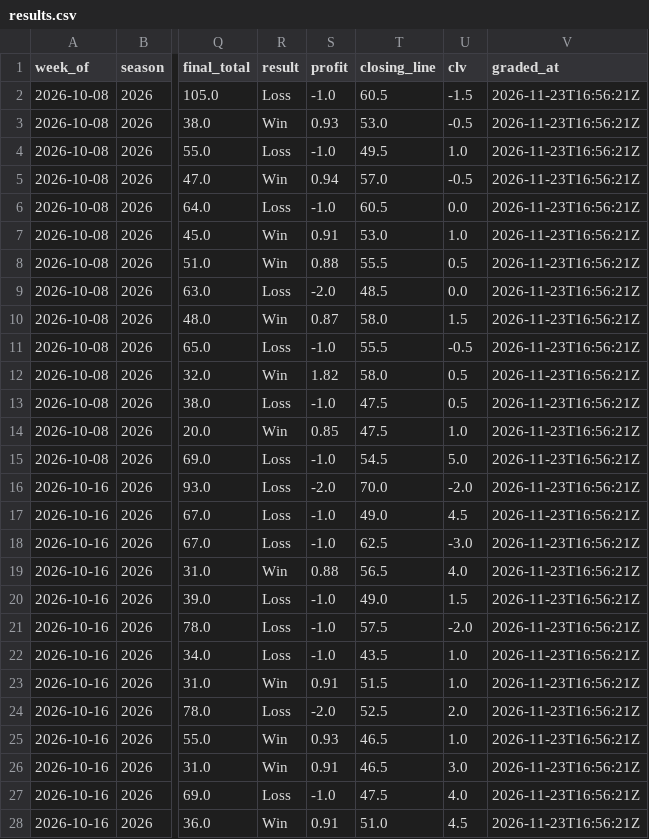
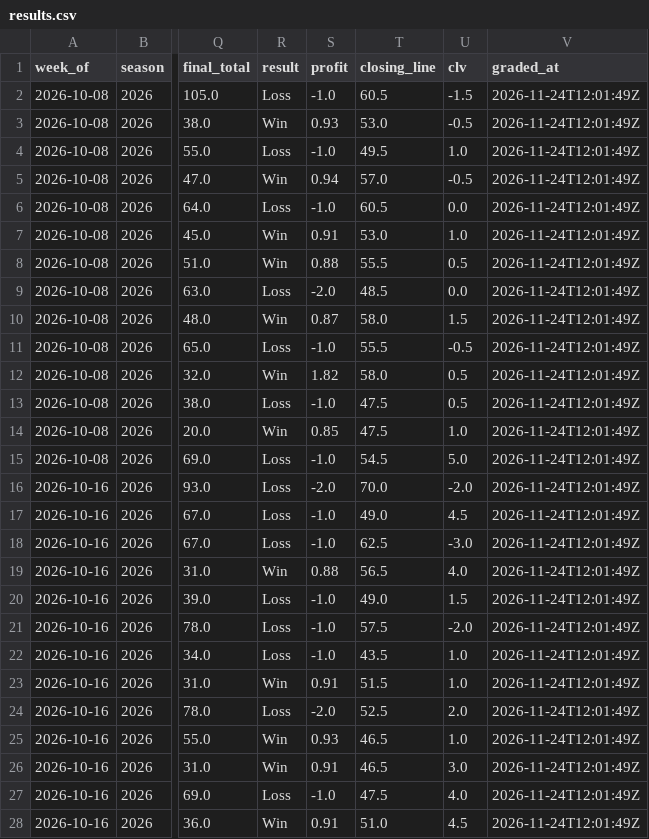
Before and after one commit to beauvardion/cfb_bets_site, a CSV file: results.csv, drawn as a sheet; only a part is shown, gaps mark what is left out; the diff covers the shown part only; the diff names each change by its address in the sheet, - before the commit and + after, or states it on an @@ line.

```diff
--- a/results.csv
+++ b/results.csv
-V2:V28 (graded_at): 2026-11-23T16:56:21Z
+V2:V28 (graded_at): 2026-11-24T12:01:49Z
```
Also changed, not shown: 150 edited cells elsewhere in this file, 1 other file.
